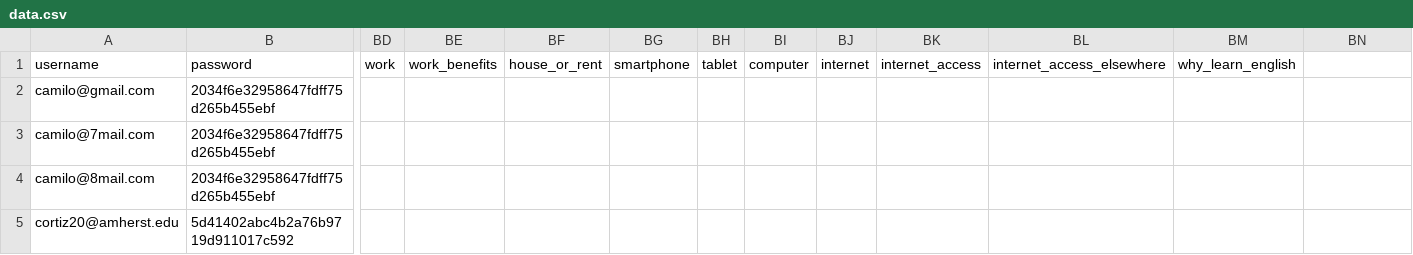
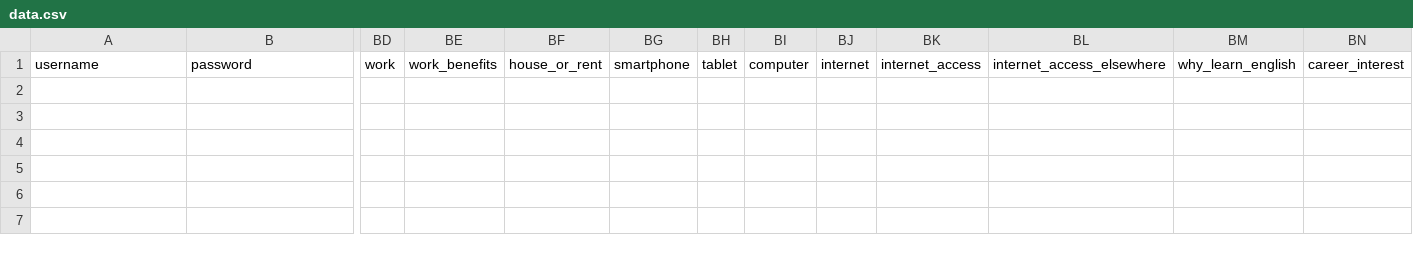
Before and after one commit to Chicago19/team-15, a CSV file: back/data/data.csv, drawn as a sheet; only a part is shown, gaps mark what is left out; rows hold the shown columns only; the diff names each change by its address in the sheet, - before the commit and + after, or states it on an @@ line.

Commit message:
career interest ready

```diff
--- a/back/data/data.csv
+++ b/back/data/data.csv
-BN1: (empty)
+BN1: career_interest
-row 2: camilo@gmail.com | 2034f6e32958647fdff75d265b455ebf
-row 3: camilo@7mail.com | 2034f6e32958647fdff75d265b455ebf
-row 4: camilo@8mail.com | 2034f6e32958647fdff75d265b455ebf
-row 5: cortiz20@amherst.edu | 5d41402abc4b2a76b9719d911017c592
```
Also changed, not shown: 2 other files.
